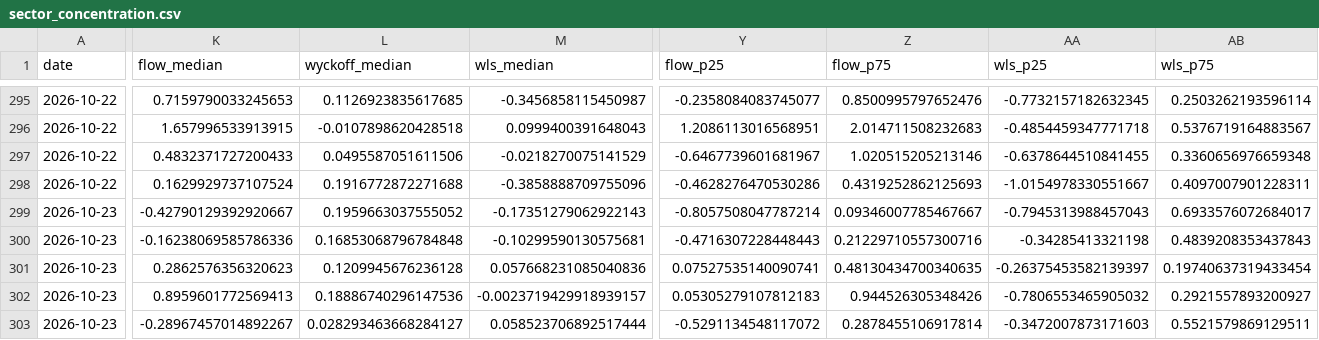
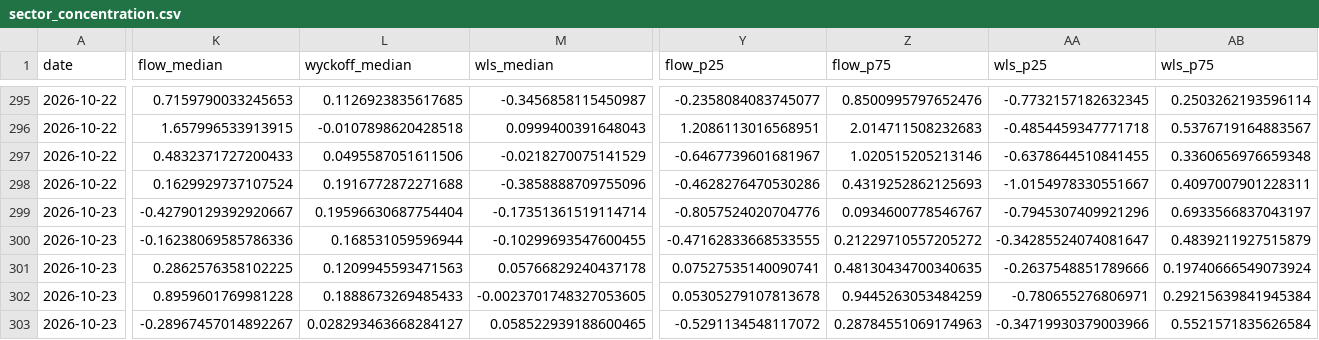
Before and after one commit to bledabladis-png/radar-cazador-silencioso, a CSV file: outputs/history/sector_concentration.csv, drawn as a sheet; only a part is shown, gaps mark what is left out; the diff covers the shown part only; the diff names each change by its address in the sheet, - before the commit and + after, or states it on an @@ line.

Commit message:
data(outputs): run 2026-10-27 - data_quality a 2026-10-26 + 6 CSVs holdings
Ejecucion de py run.py (sesion 13) para validar el fix
WYCKOFF-TICKER-NORMALIZATION end-to-end y actualizar data_quality.

Cambios:
- data_quality.csv: 599 -> 624 filas, ultima fecha 2026-10-23
  -> 2026-10-26. Test test_data_quality_recent pasa (era el
  motivo del run).
- 6 CSVs de holdings regenerados (replace_date 2026-10-23 por
  FU-020 effective=2026-10-23). BRK.B no aparece en ellos: esta
  en RANGE, y los CSVs filtran ACC/DIST. El snapshot si lo
  incluye (528 evaluados, 527 + BRK.B).
- european_coverage.csv: 51 OK, 0 REVISAR, 0 SIN_DATOS.
- etf_primary_flow, blackrock_*, darkpool, cftc, macro_regime,
  rs_internal, sector_concentration, sector_correlation,
  sector_persistence, sector_rank_history, cross_asset_*,
  volatility_structure, mte_state: actualizaciones normales
  del ciclo diario.
- manifests de market_data y stock_prices regenerados.
- lse_close_provenance.json: override LSE sin observacion
  2026-10-26 (festivo LSE).

NO incluido en este commit:
- sector_wyckoff_distribution.csv: revertido a HEAD (f71eb49c).
  El run lo regenera con ruido de float ULP (95.238095...23 vs
  ...24) sin cambio semantico. La version de HEAD es la
  verificada por P1-H03 (invariantes 5/6 OK). Si se necesita
  reescribir 2026-10-23, ticket aparte.
- _session13_pre_run/: backups temporales (gitignored).

Gate: 11/11, receipt COMPLETED (workflow). CI verde tras push.

```diff
--- a/outputs/history/sector_concentration.csv
+++ b/outputs/history/sector_concentration.csv
-L299 (wyckoff_median): 0.1959663037555052
+L299 (wyckoff_median): 0.19596630687754404
-M299 (wls_median): -0.17351279062922143
+M299 (wls_median): -0.17351361519114714
-Y299 (flow_p25): -0.8057508047787214
+Y299 (flow_p25): -0.8057524020704776
-Z299 (flow_p75): 0.09346007785467667
+Z299 (flow_p75): 0.0934600778546767
-AA299 (wls_p25): -0.7945313988457043
+AA299 (wls_p25): -0.7945307409921296
-AB299 (wls_p75): 0.6933576072684017
+AB299 (wls_p75): 0.6933566837043197
-L300 (wyckoff_median): 0.16853068796784848
+L300 (wyckoff_median): 0.168531059596944
-M300 (wls_median): -0.10299590130575681
+M300 (wls_median): -0.10299693547600455
-Y300 (flow_p25): -0.4716307228448443
+Y300 (flow_p25): -0.47162833668533555
-Z300 (flow_p75): 0.21229710557300716
+Z300 (flow_p75): 0.21229710557205272
-AA300 (wls_p25): -0.34285413321198
+AA300 (wls_p25): -0.34285524074081647
-AB300 (wls_p75): 0.4839208353437843
+AB300 (wls_p75): 0.4839211927515879
-K301 (flow_median): 0.2862576356320623
+K301 (flow_median): 0.2862576358102225
-L301 (wyckoff_median): 0.1209945676236128
+L301 (wyckoff_median): 0.1209945593471563
-M301 (wls_median): 0.057668231085040836
+M301 (wls_median): 0.05766829240437178
-AA301 (wls_p25): -0.26375453582139397
+AA301 (wls_p25): -0.2637548851789666
-AB301 (wls_p75): 0.19740637319433454
+AB301 (wls_p75): 0.19740666549073924
-K302 (flow_median): 0.8959601772569413
+K302 (flow_median): 0.8959601769981228
-L302 (wyckoff_median): 0.18886740296147536
+L302 (wyckoff_median): 0.1888673269485433
-M302 (wls_median): -0.0023719429918939157
+M302 (wls_median): -0.0023701748327053605
-Y302 (flow_p25): 0.05305279107812183
+Y302 (flow_p25): 0.05305279107813678
-Z302 (flow_p75): 0.944526305348426
+Z302 (flow_p75): 0.9445263053484259
-AA302 (wls_p25): -0.7806553465905032
+AA302 (wls_p25): -0.780655276806971
-AB302 (wls_p75): 0.2921557893200927
+AB302 (wls_p75): 0.29215639841945384
-M303 (wls_median): 0.058523706892517444
+M303 (wls_median): 0.058522939188600465
-Z303 (flow_p75): 0.2878455106917814
+Z303 (flow_p75): 0.28784551069174963
-AA303 (wls_p25): -0.3472007873171603
+AA303 (wls_p25): -0.34719930379003966
-AB303 (wls_p75): 0.5521579869129511
+AB303 (wls_p75): 0.5521571835626584
```
Also changed, not shown: 52 edited cells elsewhere in this file, outputs/history/blackrock_dax_primary_flow.csv, outputs/history/darkpool_history.csv, 21 other files.
